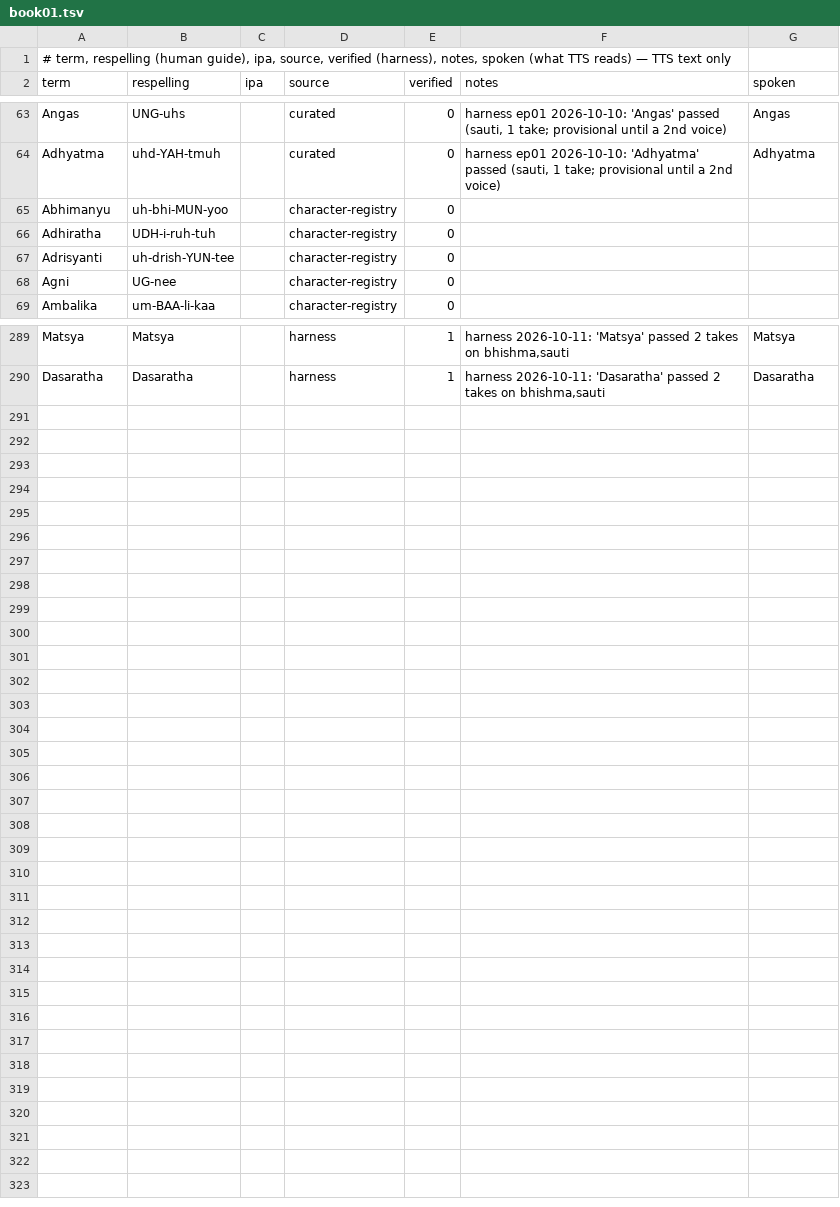
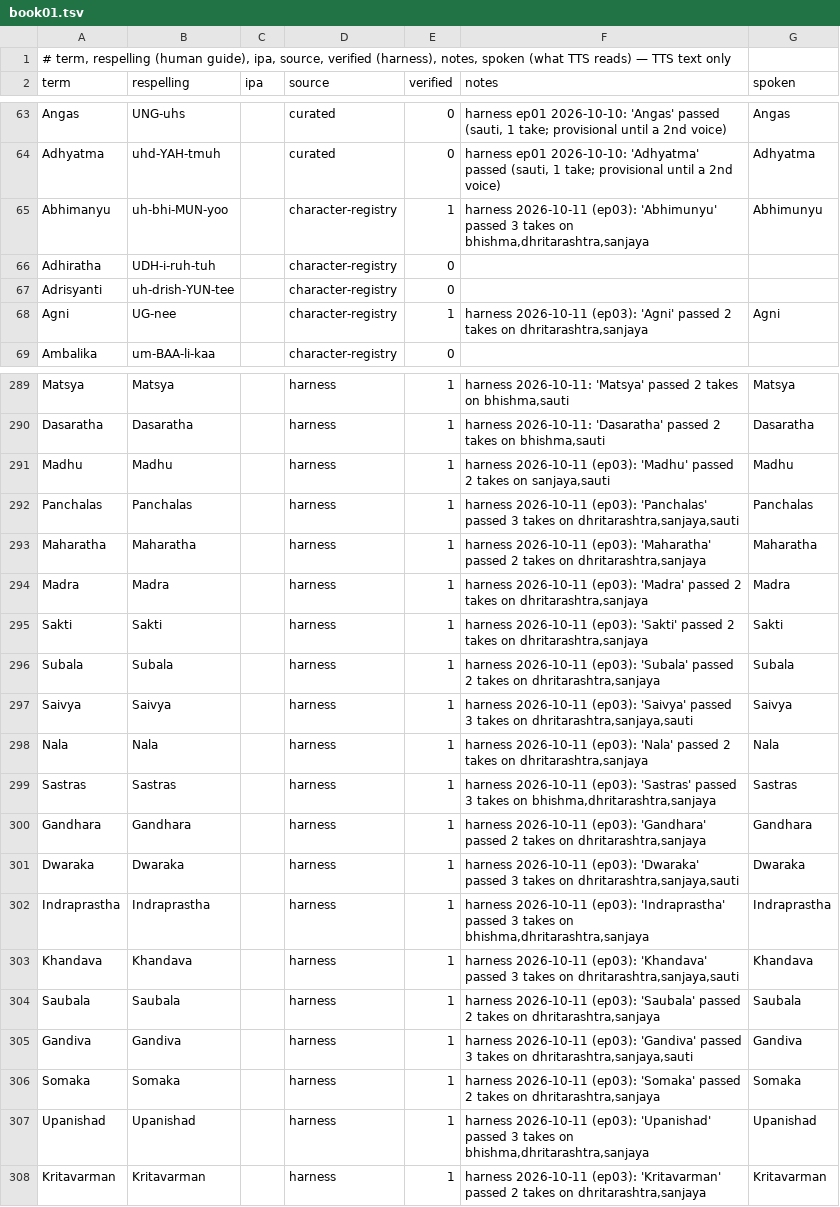
Before and after one commit to aadeshnpn/mahabharat-audiobook, a TSV file: lexicon/book01.tsv, drawn as a sheet; only a part is shown, gaps mark what is left out; the diff covers the shown part only.

Commit message:
Ep 2/3 pre-render: spoken-text OCR fixes (tts_replace), Dhritarashtra note 'aged', Ep 3 names harness (25/29 on dhritarashtra+sanjaya)

```diff
--- a/lexicon/book01.tsv
+++ b/lexicon/book01.tsv
@@ -64,6 +64,6 @@ Angas	UNG-uhs		curated	0	harness ep01 2026-10-10: 'Angas' passed (sauti, 1 take;
 Adhyatma	uhd-YAH-tmuh		curated	0	harness ep01 2026-10-10: 'Adhyatma' passed (sauti, 1 take; provisional until a 2nd voice)	Adhyatma
-Abhimanyu	uh-bhi-MUN-yoo		character-registry	0		
+Abhimanyu	uh-bhi-MUN-yoo		character-registry	1	harness 2026-10-11 (ep03): 'Abhimunyu' passed 3 takes on bhishma,dhritarashtra,sanjaya	Abhimunyu
 Adhiratha	UDH-i-ruh-tuh		character-registry	0		
 Adrisyanti	uh-drish-YUN-tee		character-registry	0		
-Agni	UG-nee		character-registry	0		
+Agni	UG-nee		character-registry	1	harness 2026-10-11 (ep03): 'Agni' passed 2 takes on dhritarashtra,sanjaya	Agni
 Ambalika	um-BAA-li-kaa		character-registry	0		
@@ -290 +290,19 @@ Matsya	Matsya		harness	1	harness 2026-10-11: 'Matsya' passed 2 takes on bhishma,
 Dasaratha	Dasaratha		harness	1	harness 2026-10-11: 'Dasaratha' passed 2 takes on bhishma,sauti	Dasaratha
+Madhu	Madhu		harness	1	harness 2026-10-11 (ep03): 'Madhu' passed 2 takes on sanjaya,sauti	Madhu
+Panchalas	Panchalas		harness	1	harness 2026-10-11 (ep03): 'Panchalas' passed 3 takes on dhritarashtra,sanjaya,sauti	Panchalas
+Maharatha	Maharatha		harness	1	harness 2026-10-11 (ep03): 'Maharatha' passed 2 takes on dhritarashtra,sanjaya	Maharatha
+Madra	Madra		harness	1	harness 2026-10-11 (ep03): 'Madra' passed 2 takes on dhritarashtra,sanjaya	Madra
+Sakti	Sakti		harness	1	harness 2026-10-11 (ep03): 'Sakti' passed 2 takes on dhritarashtra,sanjaya	Sakti
+Subala	Subala		harness	1	harness 2026-10-11 (ep03): 'Subala' passed 2 takes on dhritarashtra,sanjaya	Subala
+Saivya	Saivya		harness	1	harness 2026-10-11 (ep03): 'Saivya' passed 3 takes on dhritarashtra,sanjaya,sauti	Saivya
+Nala	Nala		harness	1	harness 2026-10-11 (ep03): 'Nala' passed 2 takes on dhritarashtra,sanjaya	Nala
+Sastras	Sastras		harness	1	harness 2026-10-11 (ep03): 'Sastras' passed 3 takes on bhishma,dhritarashtra,sanjaya	Sastras
+Gandhara	Gandhara		harness	1	harness 2026-10-11 (ep03): 'Gandhara' passed 2 takes on dhritarashtra,sanjaya	Gandhara
+Dwaraka	Dwaraka		harness	1	harness 2026-10-11 (ep03): 'Dwaraka' passed 3 takes on dhritarashtra,sanjaya,sauti	Dwaraka
+Indraprastha	Indraprastha		harness	1	harness 2026-10-11 (ep03): 'Indraprastha' passed 3 takes on bhishma,dhritarashtra,sanjaya	Indraprastha
+Khandava	Khandava		harness	1	harness 2026-10-11 (ep03): 'Khandava' passed 3 takes on dhritarashtra,sanjaya,sauti	Khandava
+Saubala	Saubala		harness	1	harness 2026-10-11 (ep03): 'Saubala' passed 2 takes on dhritarashtra,sanjaya	Saubala
+Gandiva	Gandiva		harness	1	harness 2026-10-11 (ep03): 'Gandiva' passed 3 takes on dhritarashtra,sanjaya,sauti	Gandiva
+Somaka	Somaka		harness	1	harness 2026-10-11 (ep03): 'Somaka' passed 2 takes on dhritarashtra,sanjaya	Somaka
+Upanishad	Upanishad		harness	1	harness 2026-10-11 (ep03): 'Upanishad' passed 3 takes on bhishma,dhritarashtra,sanjaya	Upanishad
+Kritavarman	Kritavarman		harness	1	harness 2026-10-11 (ep03): 'Kritavarman' passed 2 takes on dhritarashtra,sanjaya	Kritavarman
```
Also changed, not shown: 14 edited cells elsewhere in this file, 14 other files.
